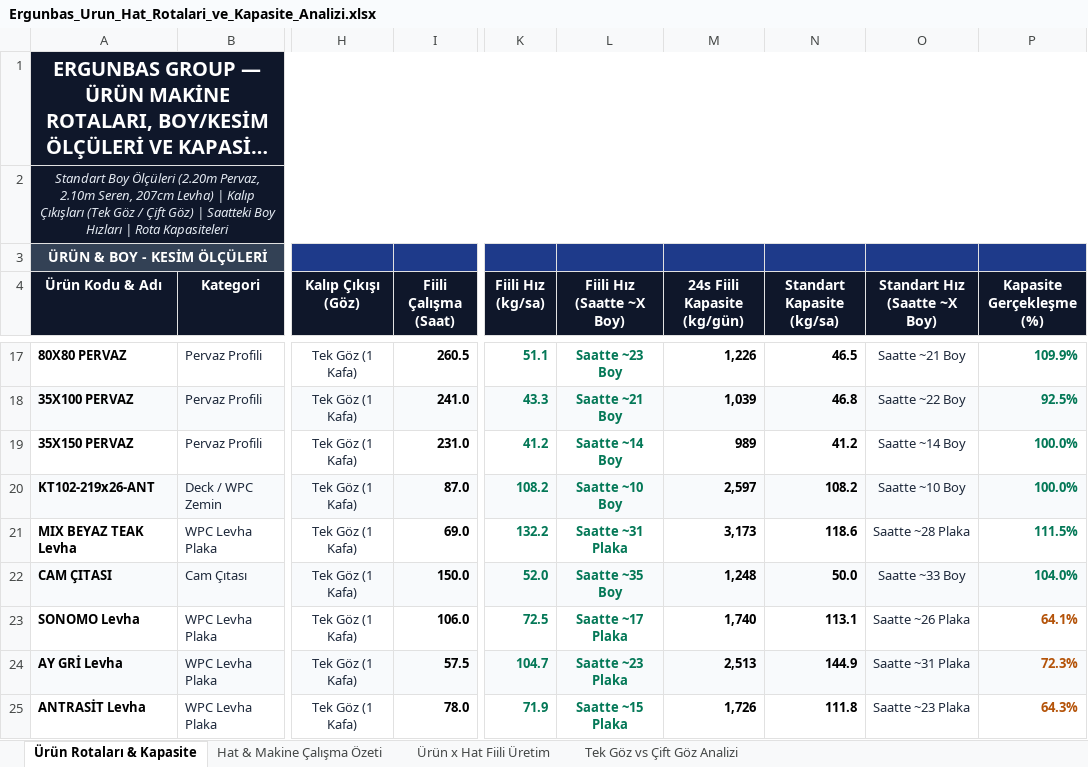
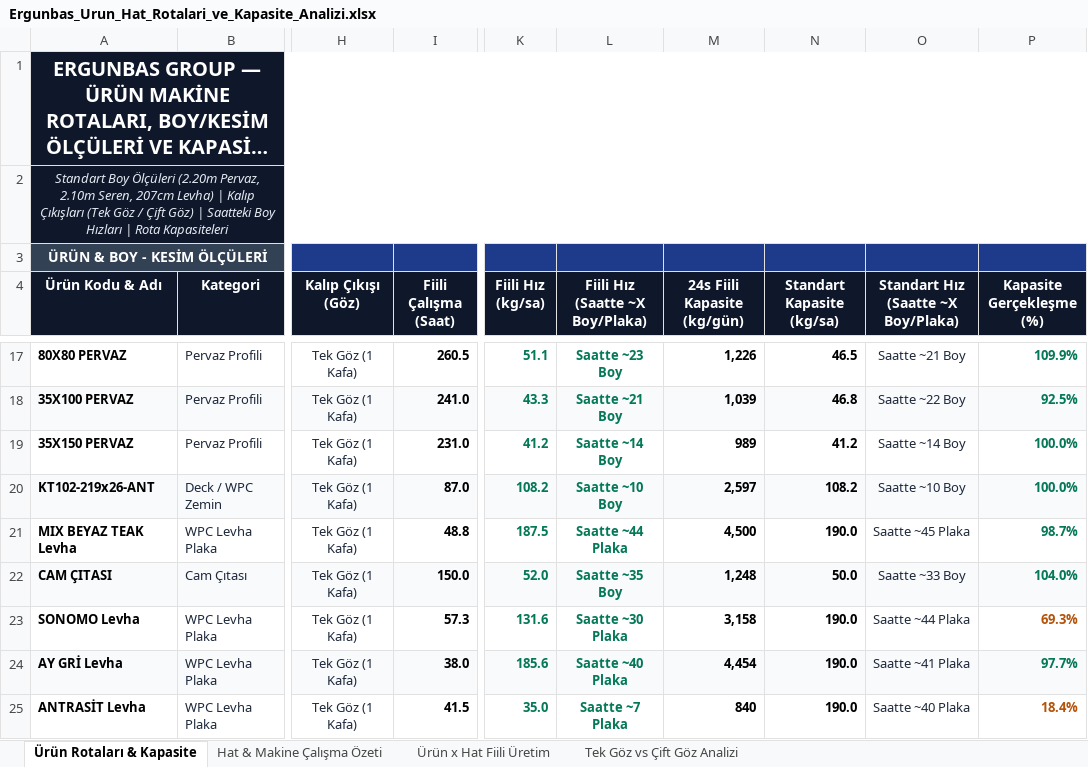
Before and after one commit to llbozkurttenes1905-arch/ergunbas-uretim-sistemi, an Excel workbook: static/Ergunbas_Urun_Hat_Rotalari_ve_Kapasite_Analizi.xlsx, sheet Ürün Rotaları & Kapasite, drawn as a sheet; only a part is shown, gaps mark what is left out; long unchanged cells end in …; values as stored, in another font and other column widths than the file's, no borders; the diff covers the shown part only; the diff names each change by its address in the sheet, - before the commit and + after, or states it on an @@ line.

Commit message:
fix(levha): saat girilen donemden net seri uretim hizi hesaplandi (40-43 plaka/saat = 1000 plaka/gun = 500 kapi)

```diff
--- a/static/Ergunbas_Urun_Hat_Rotalari_ve_Kapasite_Analizi.xlsx (sheet Ürün Rotaları & Kapasite)
+++ b/static/Ergunbas_Urun_Hat_Rotalari_ve_Kapasite_Analizi.xlsx (sheet Ürün Rotaları & Kapasite)
-L4: Fiili Hız (Saatte ~X Boy)
+L4: Fiili Hız (Saatte ~X Boy/Plaka)
-O4: Standart Hız (Saatte ~X Boy)
+O4: Standart Hız (Saatte ~X Boy/Plaka)
-I21 (Fiili Çalışma (Saat)): 69.0
+I21 (Fiili Çalışma (Saat)): 48.8
-K21 (Fiili Hız (kg/sa)): 132.2
+K21 (Fiili Hız (kg/sa)): 187.5
-L21 (Fiili Hız (Saatte ~X Boy/Plaka)): Saatte ~31 Plaka
+L21 (Fiili Hız (Saatte ~X Boy/Plaka)): Saatte ~44 Plaka
-M21 (24s Fiili Kapasite (kg/gün)): 3,173
+M21 (24s Fiili Kapasite (kg/gün)): 4,500
-N21 (Standart Kapasite (kg/sa)): 118.6
+N21 (Standart Kapasite (kg/sa)): 190.0
-O21: Saatte ~28 Plaka
+O21: Saatte ~45 Plaka
-P21 (Kapasite Gerçekleşme (%)): 111.5%
+P21 (Kapasite Gerçekleşme (%)): 98.7%
-I23 (Fiili Çalışma (Saat)): 106.0
+I23 (Fiili Çalışma (Saat)): 57.3
-K23 (Fiili Hız (kg/sa)): 72.5
+K23 (Fiili Hız (kg/sa)): 131.6
-L23 (Fiili Hız (Saatte ~X Boy/Plaka)): Saatte ~17 Plaka
+L23 (Fiili Hız (Saatte ~X Boy/Plaka)): Saatte ~30 Plaka
-M23 (24s Fiili Kapasite (kg/gün)): 1,740
+M23 (24s Fiili Kapasite (kg/gün)): 3,158
-N23 (Standart Kapasite (kg/sa)): 113.1
+N23 (Standart Kapasite (kg/sa)): 190.0
-O23: Saatte ~26 Plaka
+O23: Saatte ~44 Plaka
-P23 (Kapasite Gerçekleşme (%)): 64.1%
+P23 (Kapasite Gerçekleşme (%)): 69.3%
-I24 (Fiili Çalışma (Saat)): 57.5
+I24 (Fiili Çalışma (Saat)): 38.0
-K24 (Fiili Hız (kg/sa)): 104.7
+K24 (Fiili Hız (kg/sa)): 185.6
-L24 (Fiili Hız (Saatte ~X Boy/Plaka)): Saatte ~23 Plaka
+L24 (Fiili Hız (Saatte ~X Boy/Plaka)): Saatte ~40 Plaka
-M24 (24s Fiili Kapasite (kg/gün)): 2,513
+M24 (24s Fiili Kapasite (kg/gün)): 4,454
-N24 (Standart Kapasite (kg/sa)): 144.9
+N24 (Standart Kapasite (kg/sa)): 190.0
-O24: Saatte ~31 Plaka
+O24: Saatte ~41 Plaka
-P24 (Kapasite Gerçekleşme (%)): 72.3%
+P24 (Kapasite Gerçekleşme (%)): 97.7%
-P24 text colour: #B45309
+P24 text colour: #047857
-I25 (Fiili Çalışma (Saat)): 78.0
+I25 (Fiili Çalışma (Saat)): 41.5
-K25 (Fiili Hız (kg/sa)): 71.9
+K25 (Fiili Hız (kg/sa)): 35.0
-L25 (Fiili Hız (Saatte ~X Boy/Plaka)): Saatte ~15 Plaka
+L25 (Fiili Hız (Saatte ~X Boy/Plaka)): Saatte ~7 Plaka
-M25 (24s Fiili Kapasite (kg/gün)): 1,726
+M25 (24s Fiili Kapasite (kg/gün)): 840
-N25 (Standart Kapasite (kg/sa)): 111.8
+N25 (Standart Kapasite (kg/sa)): 190.0
-O25: Saatte ~23 Plaka
+O25: Saatte ~40 Plaka
-P25 (Kapasite Gerçekleşme (%)): 64.3%
+P25 (Kapasite Gerçekleşme (%)): 18.4%
```
Also changed, not shown: 49 edited cells and cell formats elsewhere in this sheet, sheet Tek Göz vs Çift Göz Analizi, sheet Ürün x Hat Fiili Üretim, sheet Hat & Makine Çalışma Özeti, 2 other files.
